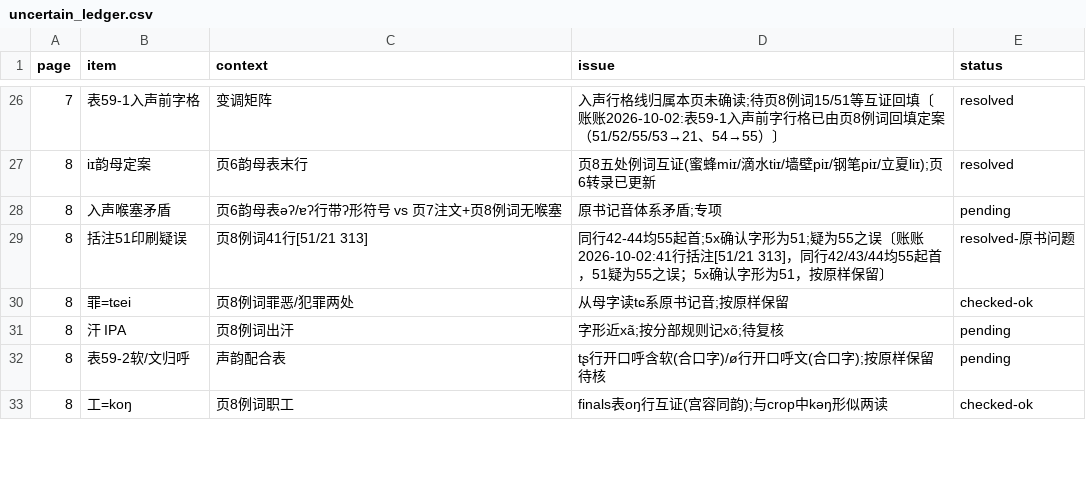
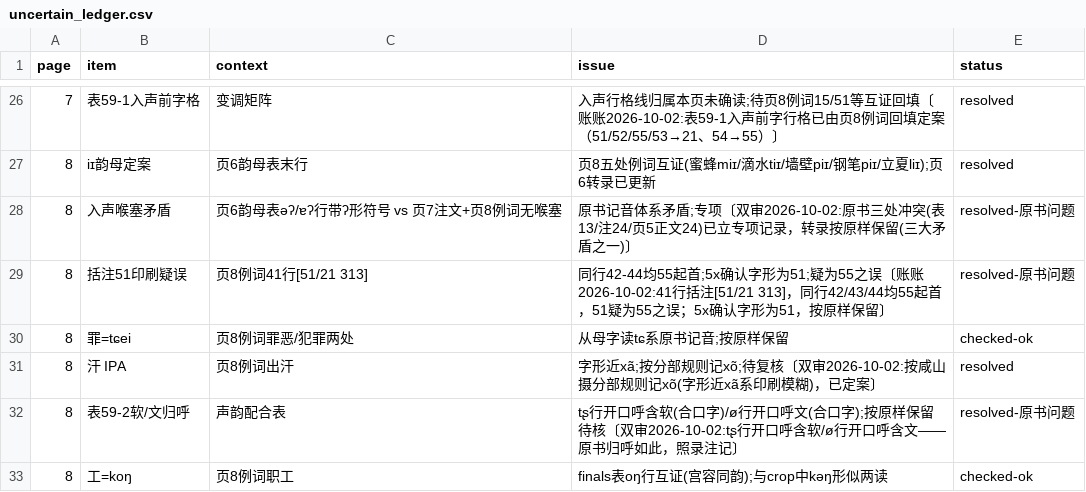
Before and after one commit to xixingchao/lianyungang-city-gazetteer, a CSV file: workbench/volume59/uncertain_ledger.csv, drawn as a sheet; only a part is shown, gaps mark what is left out; the diff covers the shown part only.

Commit message:
批次5-待核专项【全部清零】: 音系章页2-9+页48共27条结案(定篓/坷螬蛴螬/梃/哪嘟/屎/蠹/素等;c符号专项/调值/入声体系类按原书问题结案);全卷 pending=0

```diff
--- a/workbench/volume59/uncertain_ledger.csv
+++ b/workbench/volume59/uncertain_ledger.csv
@@ -27,7 +27,7 @@
 8, iɪ韵母定案, 页6韵母表末行, 页8五处例词互证(蜜蜂miɪ/滴水tiɪ/墙壁piɪ/钢笔piɪ/立夏liɪ);页6转录已更新, resolved
-8, 入声喉塞矛盾, 页6韵母表əʔ/ɐʔ行带ʔ形符号 vs 页7注文+页8例词无喉塞, 原书记音体系矛盾;专项, pending
+8, 入声喉塞矛盾, 页6韵母表əʔ/ɐʔ行带ʔ形符号 vs 页7注文+页8例词无喉塞, 原书记音体系矛盾;专项〔双审2026-10-02:原书三处冲突(表13/注24/页5正文24)已立专项记录，转录按原样保留(三大矛盾之一)〕, resolved-原书问题
 8, 括注51印刷疑误, 页8例词41行[51/21 313], 同行42-44均55起首;5x确认字形为51;疑为55之误〔账账2026-10-02:41行括注[51/21 313]，同行42/43/44均55起首，51疑为55之误；5x确认字形为51，按原样保留〕, resolved-原书问题
 8, 罪=tɕei, 页8例词罪恶/犯罪两处, 从母字读tɕ系原书记音;按原样保留, checked-ok
-8, 汗 IPA, 页8例词出汗, 字形近xã;按分部规则记xõ;待复核, pending
-8, 表59-2软/文归呼, 声韵配合表, tʂ行开口呼含软(合口字)/ø行开口呼文(合口字);按原样保留待核, pending
+8, 汗 IPA, 页8例词出汗, 字形近xã;按分部规则记xõ;待复核〔双审2026-10-02:按咸山摄分部规则记xõ(字形近xã系印刷模糊)，已定案〕, resolved
+8, 表59-2软/文归呼, 声韵配合表, tʂ行开口呼含软(合口字)/ø行开口呼文(合口字);按原样保留待核〔双审2026-10-02:tʂ行开口呼含软/ø行开口呼含文——原书归呼如此，照录注记〕, resolved-原书问题
 8, 工=koŋ, 页8例词职工, finals表oŋ行互证(宫容同韵);与crop中kəŋ形似两读, checked-ok
```
Also changed, not shown: 48 edited cells elsewhere in this file, 3 other files.
